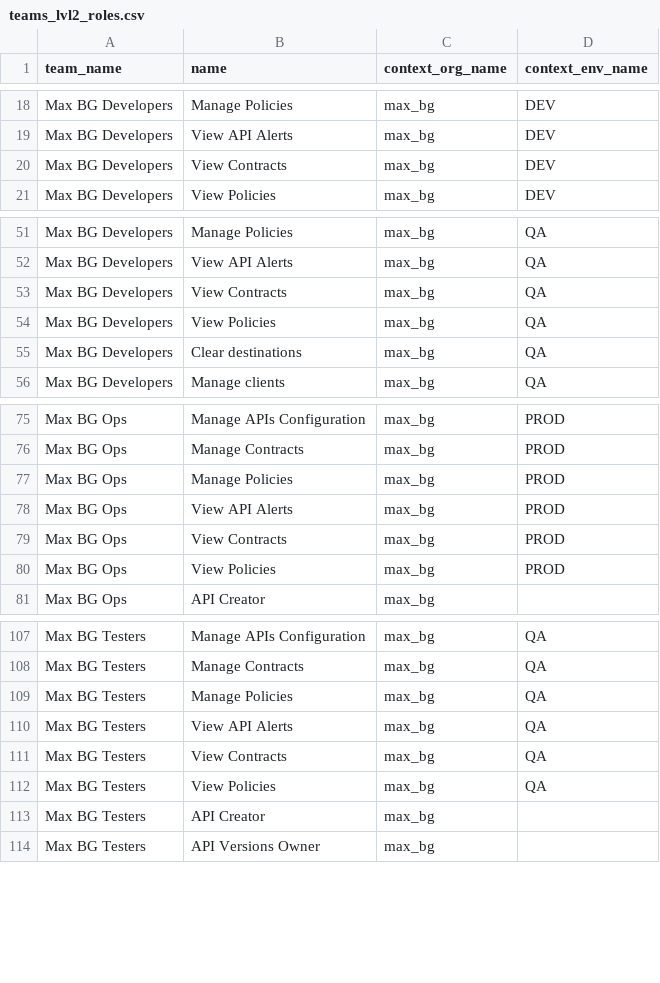
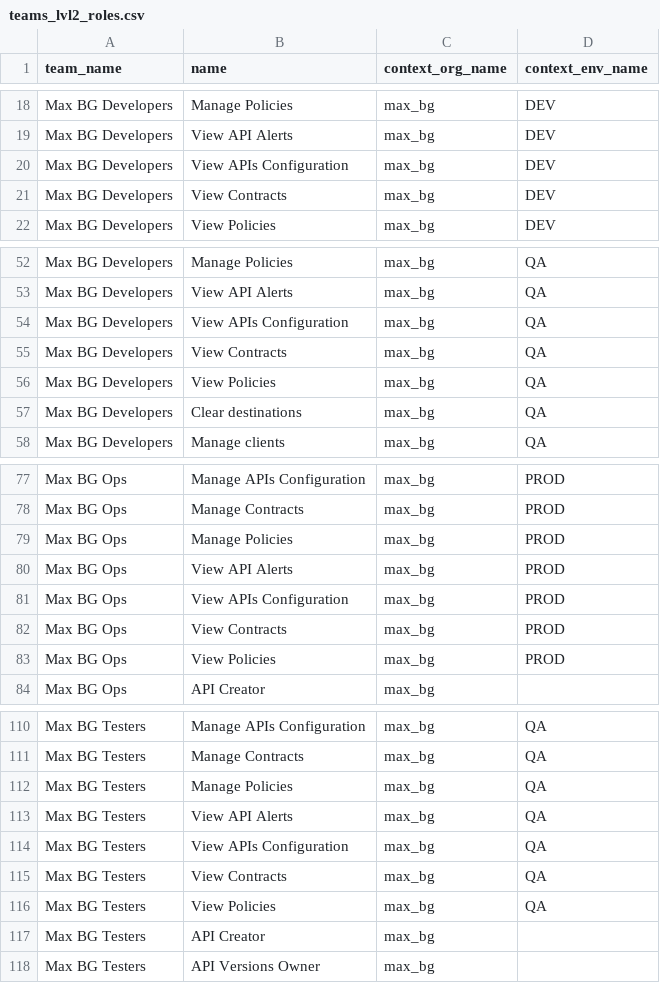
Before and after one commit to salesforce/terraform-provider-anypoint-templates, a CSV file: templates/mvp/csv/teams_lvl2_roles.csv, drawn as a sheet; only a part is shown, gaps mark what is left out; the diff names each change by its address in the sheet, - before the commit and + after, or states it on an @@ line.

Commit message:
update roles mapping csv

```diff
--- a/templates/mvp/csv/teams_lvl2_roles.csv
+++ b/templates/mvp/csv/teams_lvl2_roles.csv
+row 20: Max BG Developers | View APIs Configuration | max_bg | DEV
+row 54: Max BG Developers | View APIs Configuration | max_bg | QA
+row 81: Max BG Ops | View APIs Configuration | max_bg | PROD
+row 114: Max BG Testers | View APIs Configuration | max_bg | QA
```
